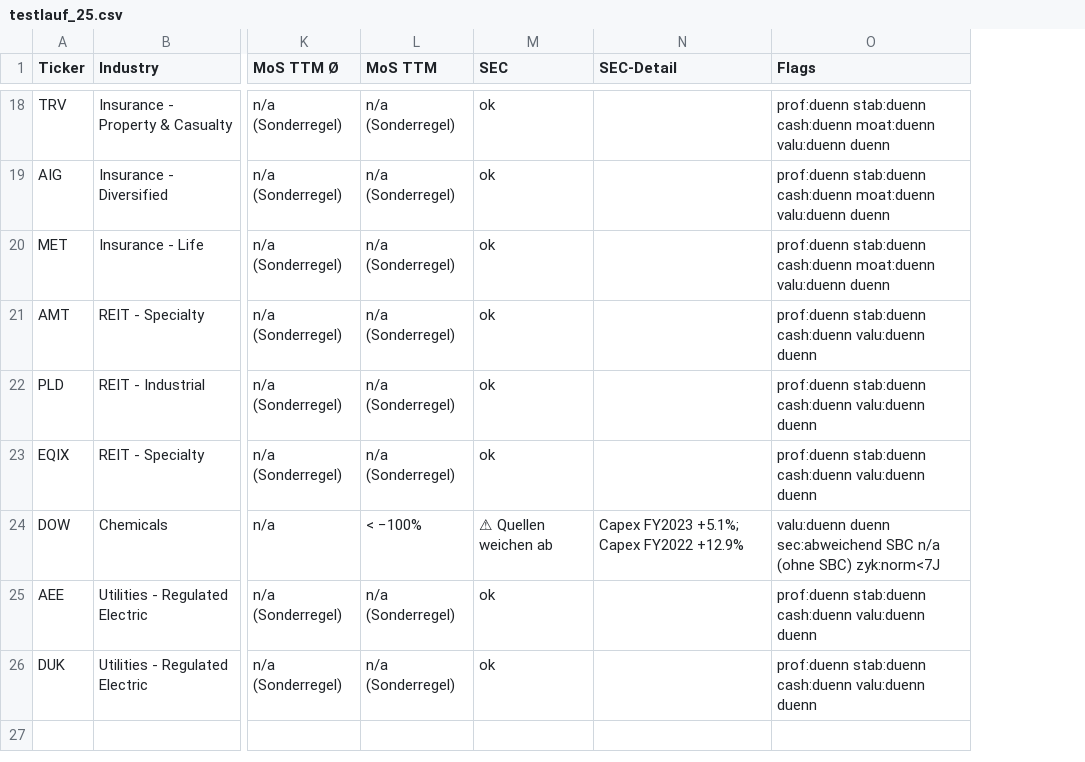
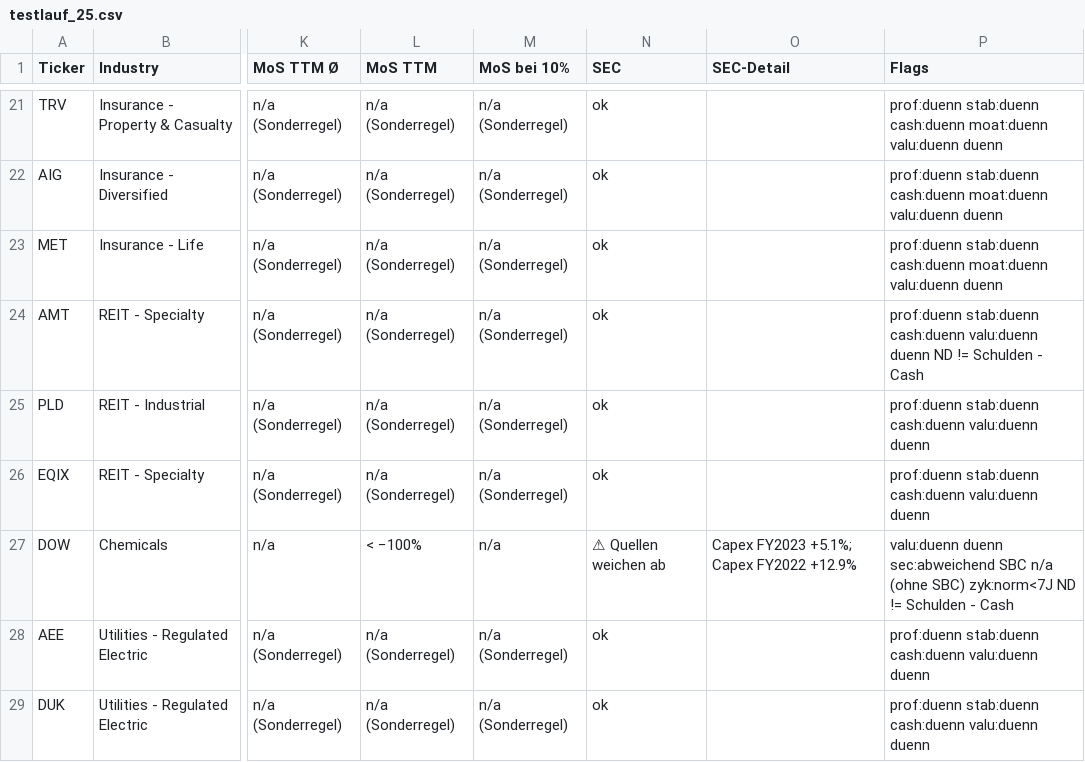
Before and after one commit to ThomasHomburg/Value, a CSV file: testlauf_25.csv, drawn as a sheet; only a part is shown, gaps mark what is left out; addresses are those after the commit; the diff covers the shown part only; the diff names each change by its address in the sheet, - before the commit and + after, or states it on an @@ line.

Commit message:
v36: Capex-Definitionspruefung (SEC >20% in >=2 J. -> 'Pruefen (Capex-Definition)', nie Kandidat) + Datenluecken nur fuer gelieferte Jahre + Zykliker-Cap 'Beobachtung (nicht normalisiert)' + MoS bei 10% (robust) + Bilanz-Konsistenz-Flag 'ND != Schulden - Cash' + Regressionstest PYPL/V/MA/ADBE/UBER + Batch-Runner testlauf_run.py (28 Ticker: 25 Seed 42 + PYPL,V,MA)
CAT/DE Capex-Reihen live: Yahoo capitalExpenditure vs SEC PaymentsToAcquirePropertyPlantAndEquipment (CAT 51.9-100.5%, DE 192.8-234.0%). XOM: Kurs 178,32 vs Wert/Aktie 44,89-60,89 -> MoS -192.9..-297.2%; DOW: ND 12,4 Mrd > EV -> Wert/Aktie negativ. PYPL Kandidat (MoS10% 30,9%).

python -m compileall -q -x '.venv' . OK; python -m pytest -q: 287 passed, 1 skipped; Smoke: 4 bewertet / 2 ausgeschlossen. Testlauf: 28 bewertet / 0 ausgeschlossen / 0 Fehler. Kein Volllauf.

Co-authored-by: ThomasHomburg <ThomasHomburg@users.noreply.github.com>

```diff
--- a/testlauf_25.csv
+++ b/testlauf_25.csv
+column M (MoS bei 10%), rows 21-29: n/a (Sonderregel) | n/a (Sonderregel) | n/a (Sonderregel) | n/a (Sonderregel) | n/a (Sonderregel) | n/a (Sonderregel) | n/a | n/a (Sonderregel) | n/a (Sonderregel)
-P24 (Flags): …valu:duenn duenn
+P24 (Flags): …valu:duenn duenn ND != Schulden - Cash
-P27 (Flags): …SBC) zyk:norm<7J
+P27 (Flags): …SBC) zyk:norm<7J ND != Schulden - Cash
```
Also changed, not shown: 3 added rows and 30 edited cells elsewhere in this file, 11 other files.
